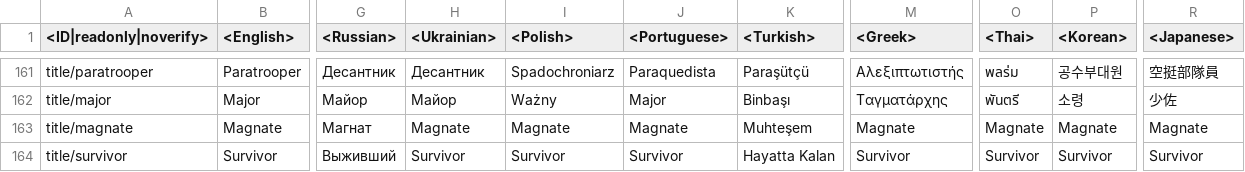
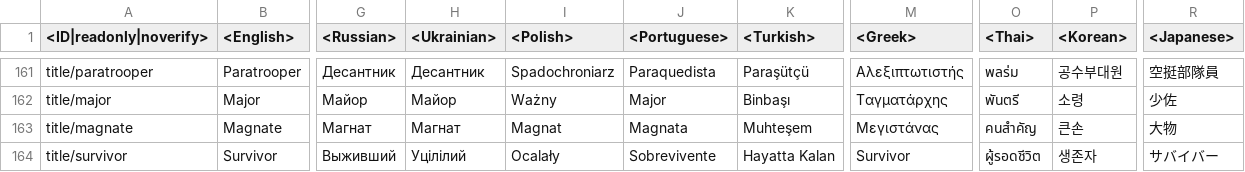
Before and after one commit to gszabi99/War-Thunder-Mobile-Datamine, a CSV file: lang.vromfs.bin_u/lang/menu_options.csv, drawn as a sheet; only a part is shown, gaps mark what is left out; the diff covers the shown part only; the diff names each change by its address in the sheet, - before the commit and + after, or states it on an @@ line.

```diff
--- a/lang.vromfs.bin_u/lang/menu_options.csv
+++ b/lang.vromfs.bin_u/lang/menu_options.csv
-H163 (<Ukrainian>): Magnate
+H163 (<Ukrainian>): Магнат
-I163 (<Polish>): Magnate
+I163 (<Polish>): Magnat
-J163 (<Portuguese>): Magnate
+J163 (<Portuguese>): Magnata
-M163 (<Greek>): Magnate
+M163 (<Greek>): Μεγιστάνας
-O163 (<Thai>): Magnate
+O163 (<Thai>): คนสำคัญ
-P163 (<Korean>): Magnate
+P163 (<Korean>): 큰손
-R163 (<Japanese>): Magnate
+R163 (<Japanese>): 大物
-H164 (<Ukrainian>): Survivor
+H164 (<Ukrainian>): Уцілілий
-I164 (<Polish>): Survivor
+I164 (<Polish>): Ocalały
-J164 (<Portuguese>): Survivor
+J164 (<Portuguese>): Sobrevivente
-O164 (<Thai>): Survivor
+O164 (<Thai>): ผู้รอดชีวิต
-P164 (<Korean>): Survivor
+P164 (<Korean>): 생존자
-R164 (<Japanese>): Survivor
+R164 (<Japanese>): サバイバー
```
Also changed, not shown: 34 edited cells elsewhere in this file, lang.vromfs.bin_u/lang/menu.csv, lang.vromfs.bin_u/lang/units.csv, 32 other files.
